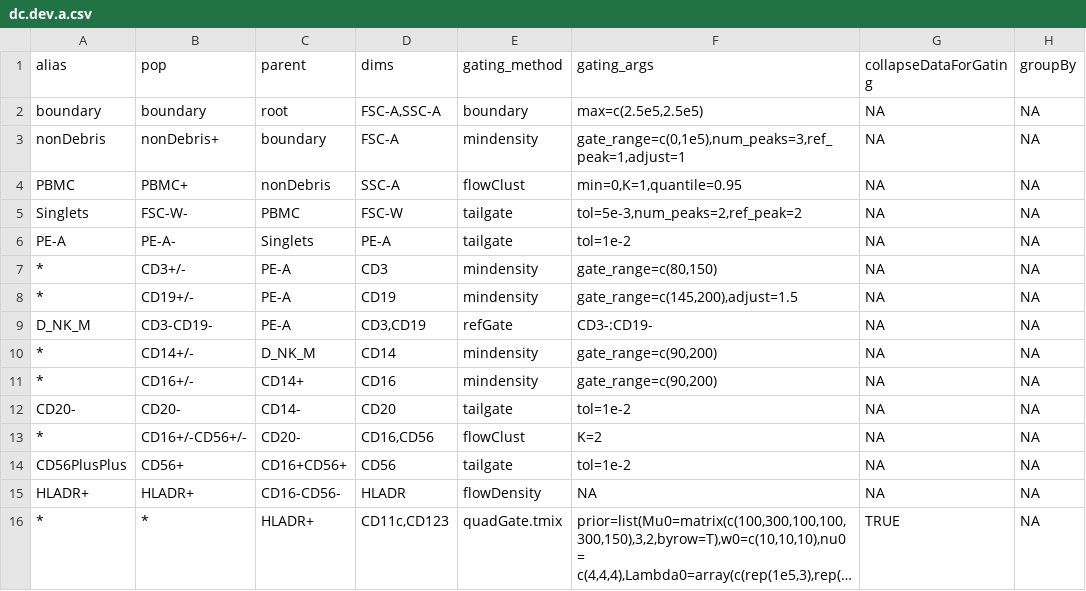
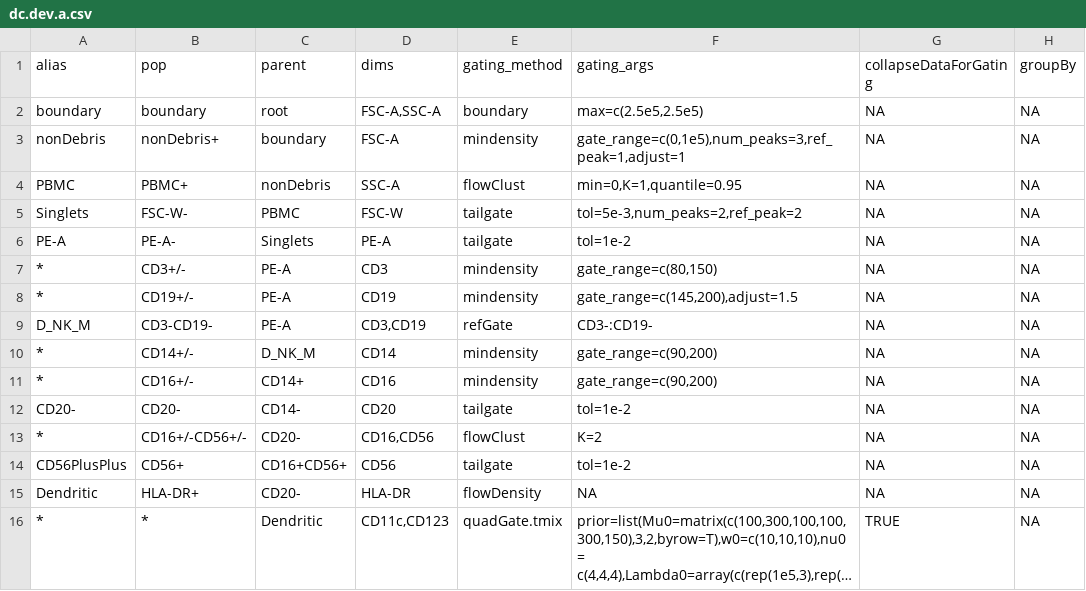
Before and after one commit to hartm425/auto-fcs, a CSV file: explore/openCyto/dc.dev.a.csv, drawn as a sheet; only a part is shown; long unchanged cells end in …; the diff names each change by its address in the sheet, - before the commit and + after, or states it on an @@ line.

```diff
--- a/explore/openCyto/dc.dev.a.csv
+++ b/explore/openCyto/dc.dev.a.csv
-A15 (alias): HLADR+
+A15 (alias): Dendritic
-B15 (pop): HLADR+
+B15 (pop): HLA-DR+
-C15 (parent): CD16-CD56-
+C15 (parent): CD20-
-D15 (dims): HLADR
+D15 (dims): HLA-DR
-C16 (parent): HLADR+
+C16 (parent): Dendritic
```
Also changed, not shown: 1 other file.
